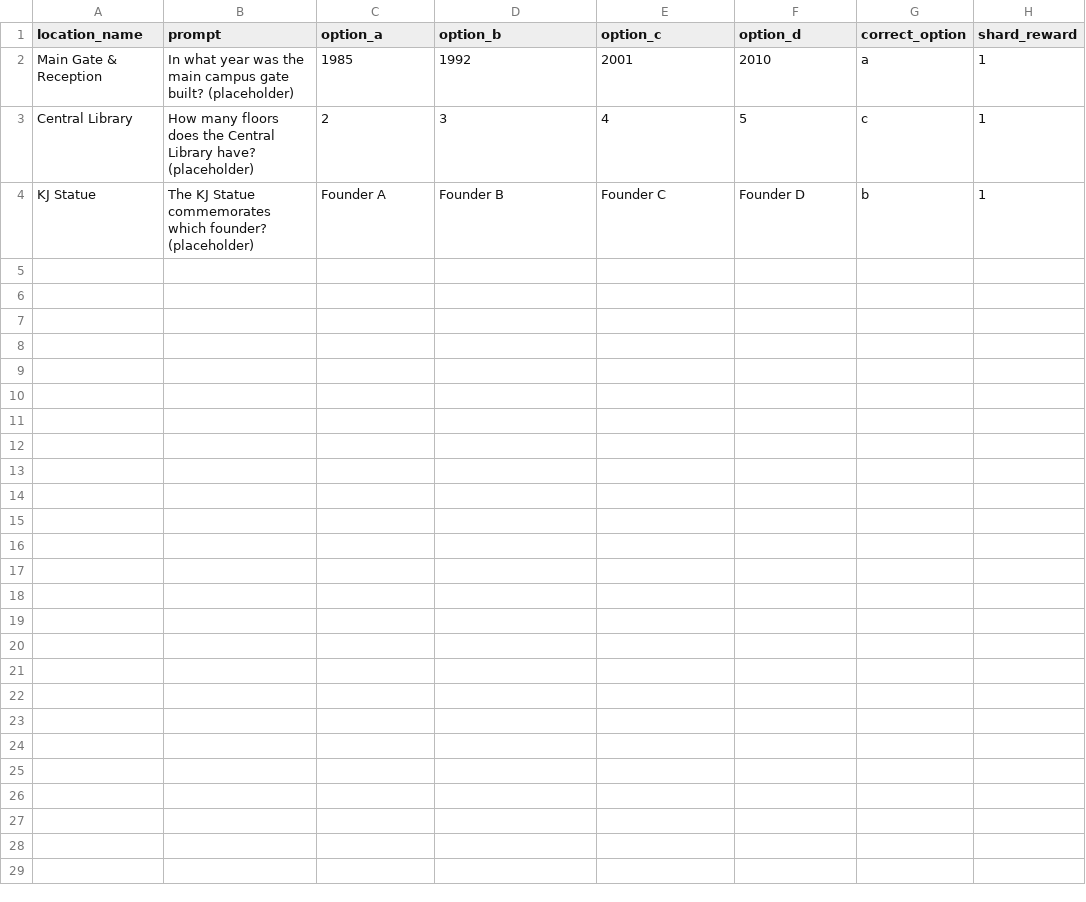
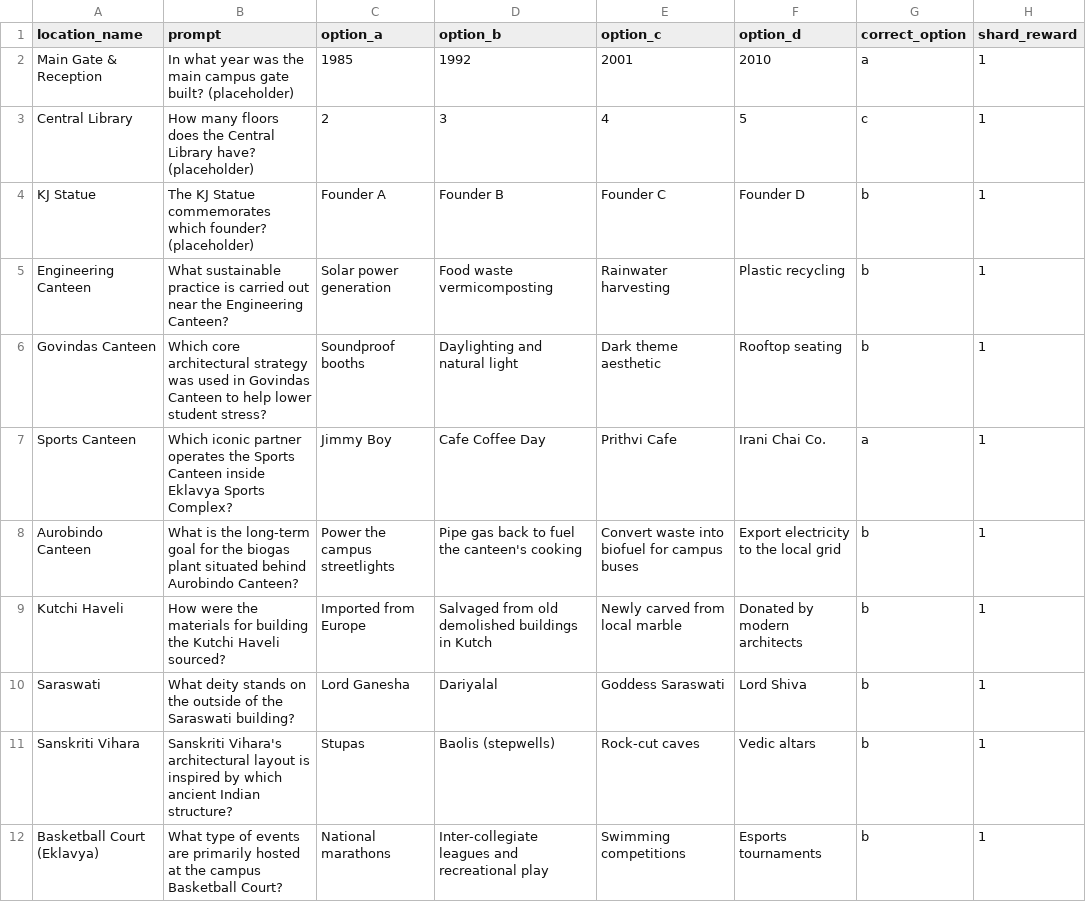
Before and after one commit to RikuNotUki/Somaiya-Campus-Exploration-V2, a CSV file: content/quiz_questions.csv, drawn as a sheet; only a part is shown; the diff covers the shown part only.

```diff
--- a/content/quiz_questions.csv
+++ b/content/quiz_questions.csv
@@ -4,0 +5,8 @@ KJ Statue,"The KJ Statue commemorates which founder? (placeholder)",Founder A,Fo
+Engineering Canteen,What sustainable practice is carried out near the Engineering Canteen?,Solar power generation,Food waste vermicomposting,Rainwater harvesting,Plastic recycling,b,1
+Govindas Canteen,Which core architectural strategy was used in Govindas Canteen to help lower student stress?,Soundproof booths,Daylighting and natural light,Dark theme aesthetic,Rooftop seating,b,1
+Sports Canteen,Which iconic partner operates the Sports Canteen inside Eklavya Sports Complex?,Jimmy Boy,Cafe Coffee Day,Prithvi Cafe,Irani Chai Co.,a,1
+Aurobindo Canteen,What is the long-term goal for the biogas plant situated behind Aurobindo Canteen?,Power the campus streetlights,Pipe gas back to fuel the canteen's cooking,Convert waste into biofuel for campus buses,Export electricity to the local grid,b,1
+Kutchi Haveli,How were the materials for building the Kutchi Haveli sourced?,Imported from Europe,Salvaged from old demolished buildings in Kutch,Newly carved from local marble,Donated by modern architects,b,1
+Saraswati,What deity stands on the outside of the Saraswati building?,Lord Ganesha,Dariyalal,Goddess Saraswati,Lord Shiva,b,1
+Sanskriti Vihara,Sanskriti Vihara's architectural layout is inspired by which ancient Indian structure?,Stupas,Baolis (stepwells),Rock-cut caves,Vedic altars,b,1
+Basketball Court (Eklavya),What type of events are primarily hosted at the campus Basketball Court?,National marathons,Inter-collegiate leagues and recreational play,Swimming competitions,Esports tournaments,b,1
```
Also changed, not shown: 8 added rows elsewhere in this file, content/categories.csv, content/locations.csv, 2 other files.
